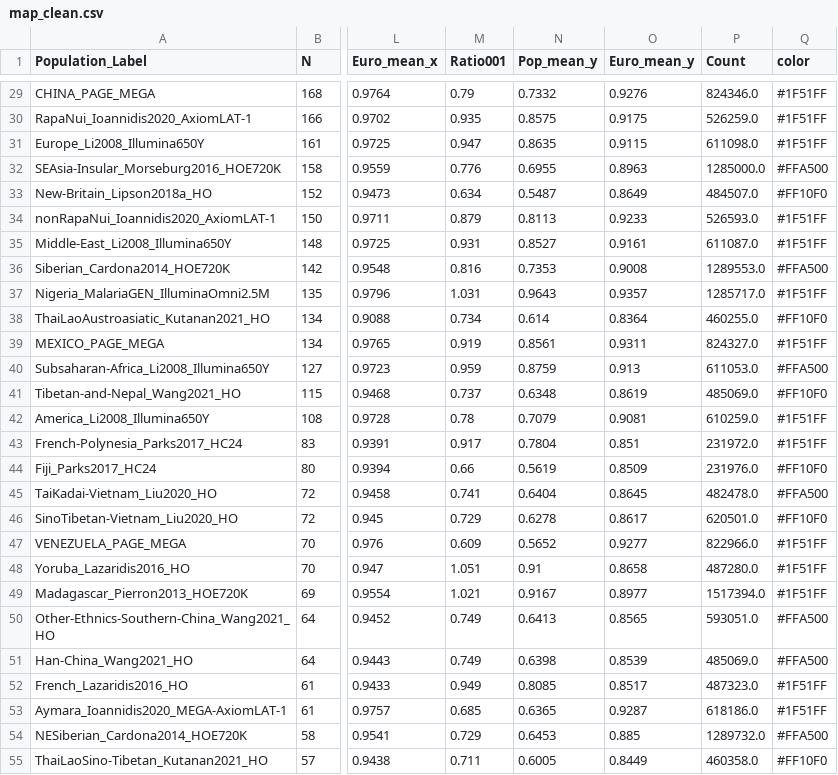
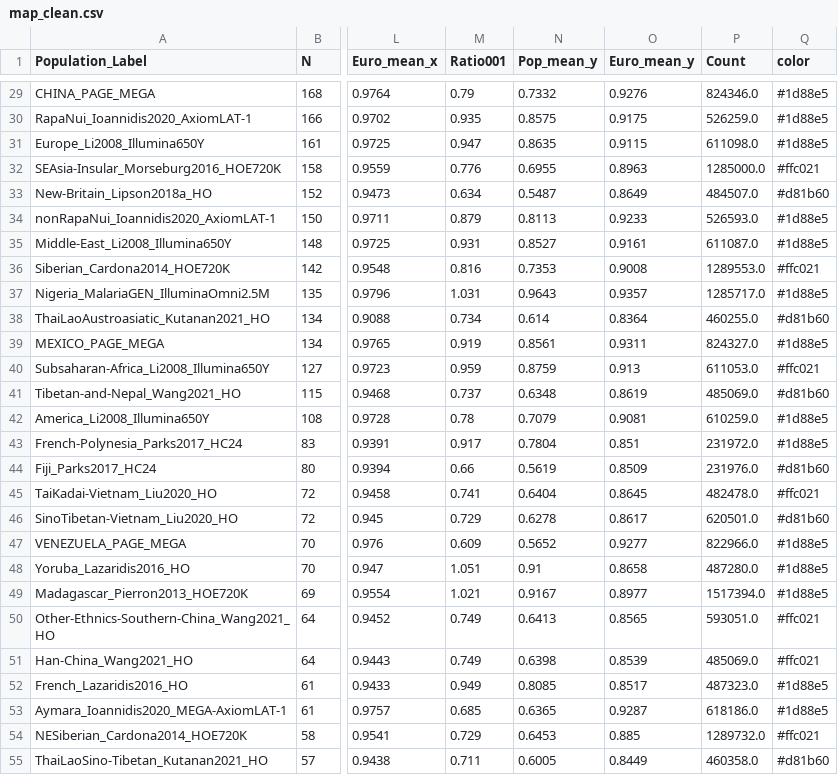
Before and after one commit to jlcah5/jlcah5.github.io, a CSV file: iaw/map_clean.csv, drawn as a sheet; only a part is shown, gaps mark what is left out; the diff covers the shown part only; the diff names each change by its address in the sheet, - before the commit and + after, or states it on an @@ line.

Commit message:
updating colors

```diff
--- a/iaw/map_clean.csv
+++ b/iaw/map_clean.csv
-Q29:Q31 (color): #1F51FF
+Q29:Q31 (color): #1d88e5
-Q32 (color): #FFA500
+Q32 (color): #ffc021
-Q33 (color): #FF10F0
+Q33 (color): #d81b60
-Q34:Q35 (color): #1F51FF
+Q34:Q35 (color): #1d88e5
-Q36 (color): #FFA500
+Q36 (color): #ffc021
-Q37 (color): #1F51FF
+Q37 (color): #1d88e5
-Q38 (color): #FF10F0
+Q38 (color): #d81b60
-Q39 (color): #1F51FF
+Q39 (color): #1d88e5
-Q40 (color): #FFA500
+Q40 (color): #ffc021
-Q41 (color): #FF10F0
+Q41 (color): #d81b60
-Q42:Q43 (color): #1F51FF
+Q42:Q43 (color): #1d88e5
-Q44 (color): #FF10F0
+Q44 (color): #d81b60
-Q45 (color): #FFA500
+Q45 (color): #ffc021
-Q46 (color): #FF10F0
+Q46 (color): #d81b60
-Q47:Q49 (color): #1F51FF
+Q47:Q49 (color): #1d88e5
-Q50:Q51 (color): #FFA500
+Q50:Q51 (color): #ffc021
-Q52:Q53 (color): #1F51FF
+Q52:Q53 (color): #1d88e5
-Q54 (color): #FFA500
+Q54 (color): #ffc021
-Q55 (color): #FF10F0
+Q55 (color): #d81b60
```
Also changed, not shown: 98 edited cells elsewhere in this file, 1 other file.
